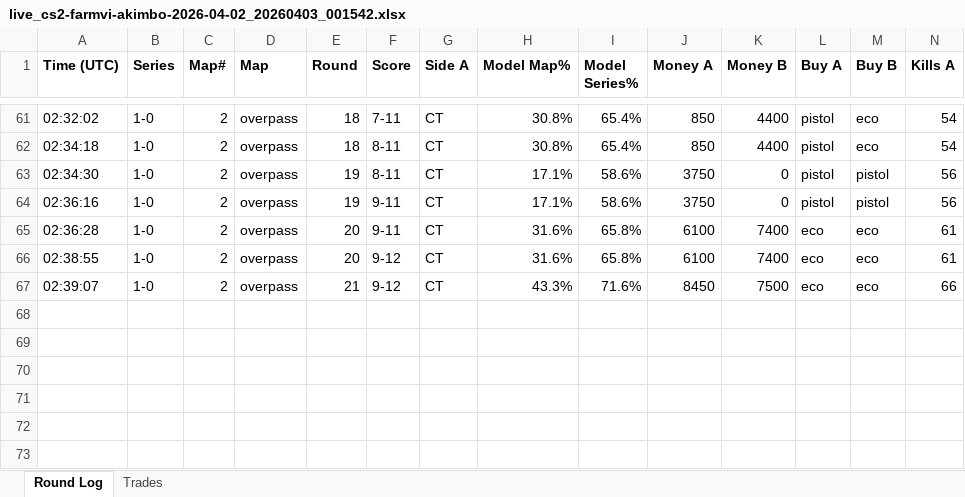
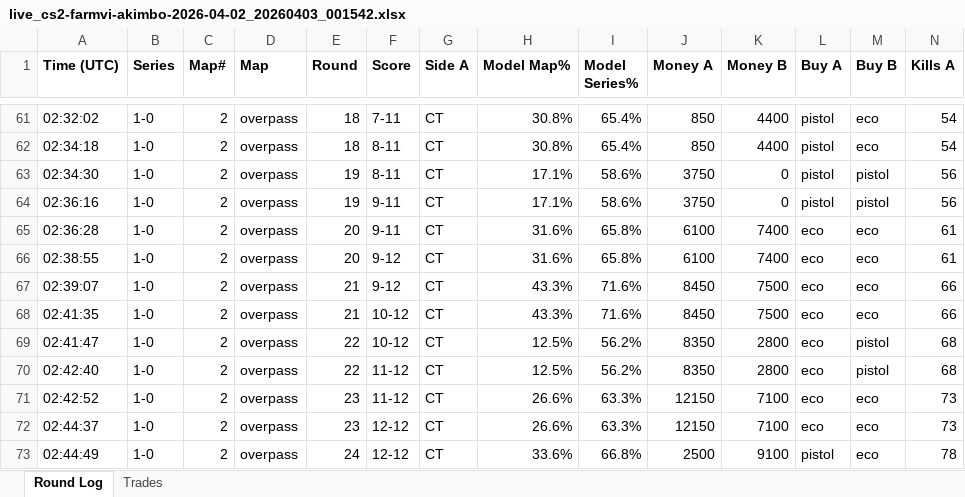
Before and after one commit to stonerje4/DOGODODGODGDGODGOGD, an Excel workbook: data/live_logs/live_cs2-farmvi-akimbo-2026-04-02_20260403_001542.xlsx, sheet Round Log, drawn as a sheet; only a part is shown, gaps mark what is left out; values as stored, in another font and other column widths than the file's, no borders; rows hold the shown columns only; the diff names each change by its address in the sheet, - before the commit and + after, or states it on an @@ line.

Commit message:
live update 02:45:22 UTC

```diff
--- a/data/live_logs/live_cs2-farmvi-akimbo-2026-04-02_20260403_001542.xlsx (sheet Round Log)
+++ b/data/live_logs/live_cs2-farmvi-akimbo-2026-04-02_20260403_001542.xlsx (sheet Round Log)
+row 68: 02:41:35 | 1-0 | 2 | overpass | 21 | 10-12 | CT | 43.3% | 71.6% | 8450 | 7500 | eco | eco | 66
+row 69: 02:41:47 | 1-0 | 2 | overpass | 22 | 10-12 | CT | 12.5% | 56.2% | 8350 | 2800 | eco | pistol | 68
+row 70: 02:42:40 | 1-0 | 2 | overpass | 22 | 11-12 | CT | 12.5% | 56.2% | 8350 | 2800 | eco | pistol | 68
+row 71: 02:42:52 | 1-0 | 2 | overpass | 23 | 11-12 | CT | 26.6% | 63.3% | 12150 | 7100 | eco | eco | 73
+row 72: 02:44:37 | 1-0 | 2 | overpass | 23 | 12-12 | CT | 26.6% | 63.3% | 12150 | 7100 | eco | eco | 73
+row 73: 02:44:49 | 1-0 | 2 | overpass | 24 | 12-12 | CT | 33.6% | 66.8% | 2500 | 9100 | pistol | eco | 78
```
